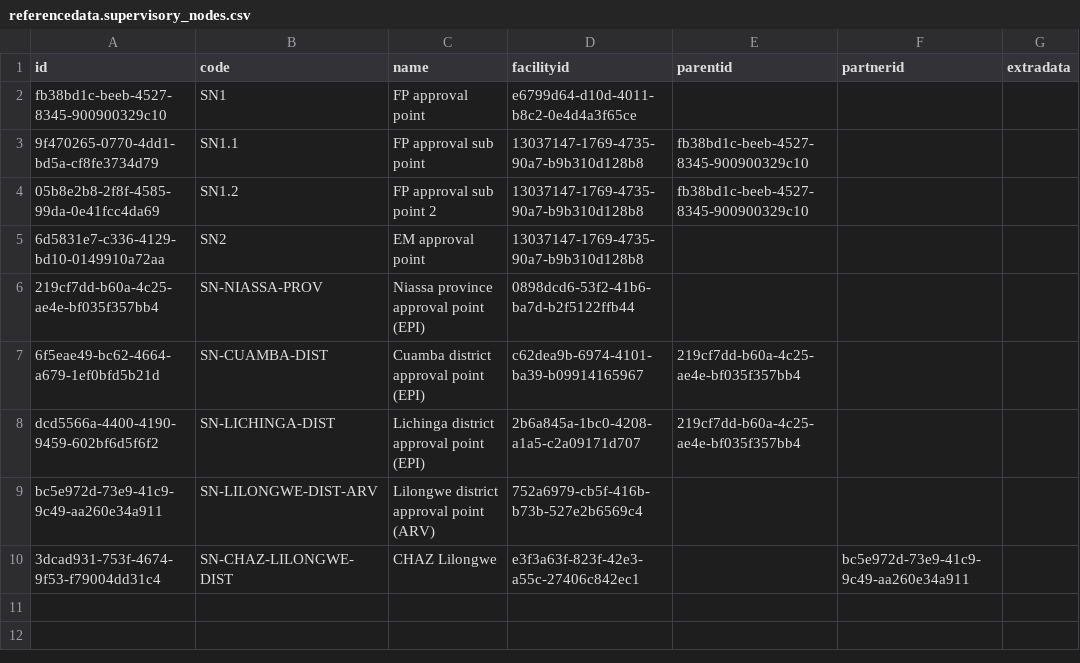
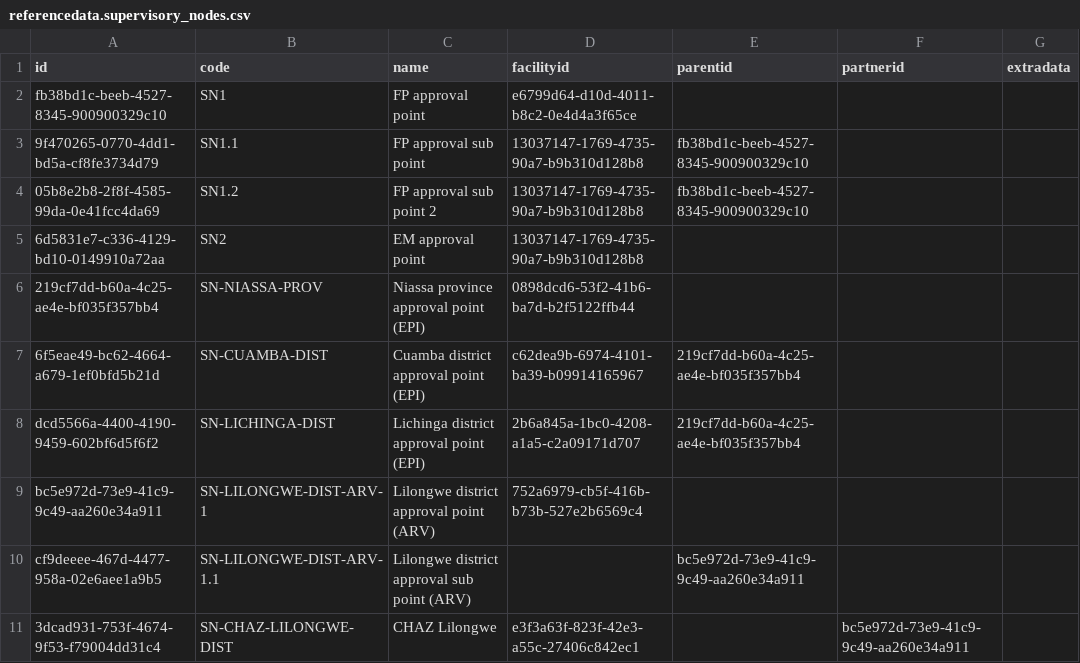
Before and after one commit to OpenLMIS/openlmis-referencedata, a CSV file: src/main/resources/db/demo-data/referencedata.supervisory_nodes.csv, drawn as a sheet.

```diff
--- a/src/main/resources/db/demo-data/referencedata.supervisory_nodes.csv
+++ b/src/main/resources/db/demo-data/referencedata.supervisory_nodes.csv
@@ -8,3 +8,4 @@ fb38bd1c-beeb-4527-8345-900900329c10,SN1,FP approval point,e6799d64-d10d-4011-b8
 dcd5566a-4400-4190-9459-602bf6d5f6f2,SN-LICHINGA-DIST,Lichinga district approval point (EPI),2b6a845a-1bc0-4208-a1a5-c2a09171d707,219cf7dd-b60a-4c25-ae4e-bf035f357bb4,,
-bc5e972d-73e9-41c9-9c49-aa260e34a911,SN-LILONGWE-DIST-ARV,Lilongwe district approval point (ARV),752a6979-cb5f-416b-b73b-527e2b6569c4,,,
+bc5e972d-73e9-41c9-9c49-aa260e34a911,SN-LILONGWE-DIST-ARV-1,Lilongwe district approval point (ARV),752a6979-cb5f-416b-b73b-527e2b6569c4,,,
+cf9deeee-467d-4477-958a-02e6aee1a9b5,SN-LILONGWE-DIST-ARV-1.1,Lilongwe district approval sub point (ARV),,bc5e972d-73e9-41c9-9c49-aa260e34a911,,
 3dcad931-753f-4674-9f53-f79004dd31c4,SN-CHAZ-LILONGWE-DIST,CHAZ Lilongwe,e3f3a63f-823f-42e3-a55c-27406c842ec1,,bc5e972d-73e9-41c9-9c49-aa260e34a911,
```
Also changed, not shown: src/main/resources/db/demo-data/referencedata.requisition_group_members.csv, src/main/resources/db/demo-data/referencedata.requisition_group_program_schedules.csv, 2 other files.
